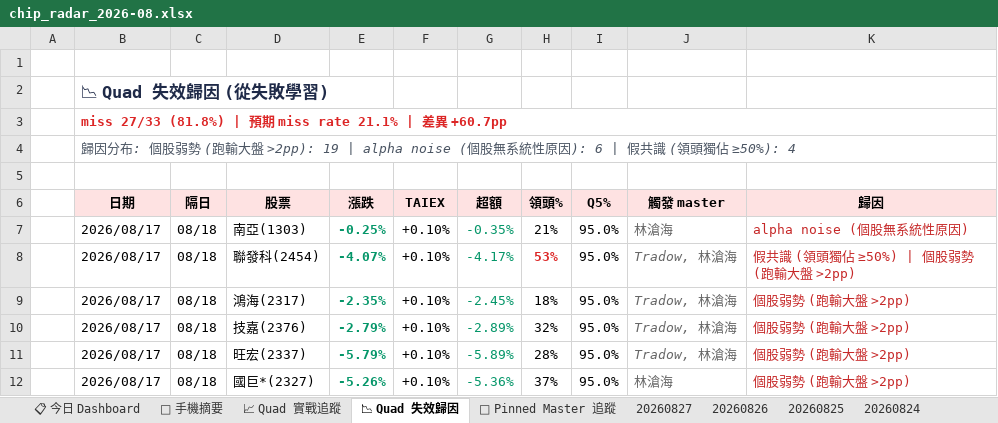
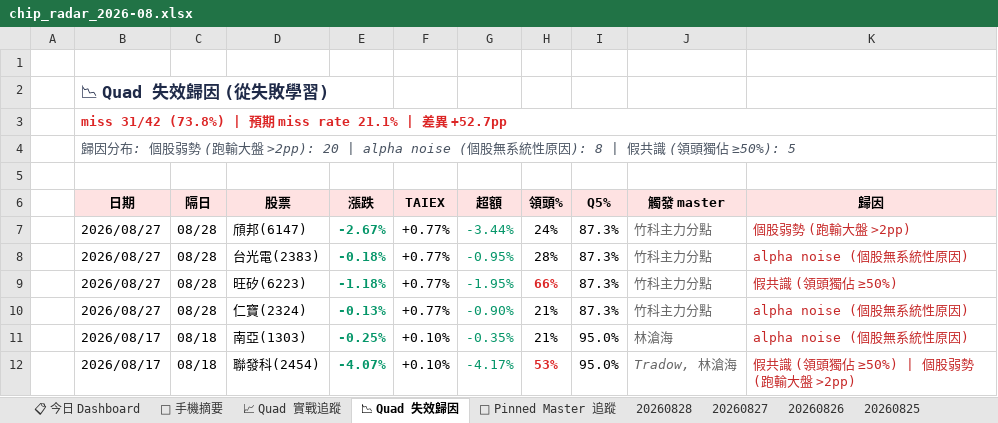
Before and after one commit to EdwardYY1224/CHIP_RADAR_TW, an Excel workbook: data/reports/chip_radar_2026-08.xlsx, sheet 📉 Quad 失效歸因, drawn as a sheet; only a part is shown; the shorter side is filled out with more unchanged rows; values as stored, in another font and other column widths than the file's, no borders; the diff names each change by its address in the sheet, - before the commit and + after, or states it on an @@ line.

```diff
--- a/data/reports/chip_radar_2026-08.xlsx (sheet 📉 Quad 失效歸因)
+++ b/data/reports/chip_radar_2026-08.xlsx (sheet 📉 Quad 失效歸因)
+sheet tab: 20260828
-B3 (日期): miss 27/33 (81.8%) | 預期 miss rate 21.1% | 差異 +60.7pp
+B3 (日期): miss 31/42 (73.8%) | 預期 miss rate 21.1% | 差異 +52.7pp
-B4 (日期): …大盤 >2pp): 19 | alpha noise (個股無系統性原因): 6 | 假共識 (領頭獨佔 ≥50%): 4
+B4 (日期): …大盤 >2pp): 20 | alpha noise (個股無系統性原因): 8 | 假共識 (領頭獨佔 ≥50%): 5
+row 7:  | 2026/08/27 | 08/28 | 頎邦(6147) | -2.67% | +0.77% | -3.44% | 24% | 87.3% | 竹科主力分點 | 個股弱勢 (跑輸大盤 >2pp)
+row 8:  | 2026/08/27 | 08/28 | 台光電(2383) | -0.18% | +0.77% | -0.95% | 28% | 87.3% | 竹科主力分點 | alpha noise (個股無系統性原因)
+row 9:  | 2026/08/27 | 08/28 | 旺矽(6223) | -1.18% | +0.77% | -1.95% | 66% | 87.3% | 竹科主力分點 | 假共識 (領頭獨佔 ≥50%)
+row 10:  | 2026/08/27 | 08/28 | 仁寶(2324) | -0.13% | +0.77% | -0.90% | 21% | 87.3% | 竹科主力分點 | alpha noise (個股無系統性原因)
```
Also changed, not shown: sheet 📋 今日 Dashboard, sheet 20260827, sheet 📌 Pinned Master 追蹤, sheet 📱 手機摘要, sheet 📈 Quad 實戰追蹤, data/reports/latest.xlsx, 26 other files.
